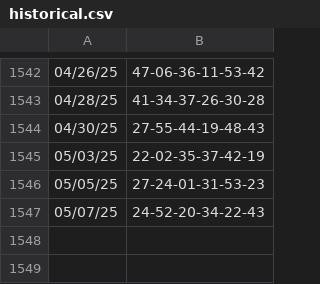
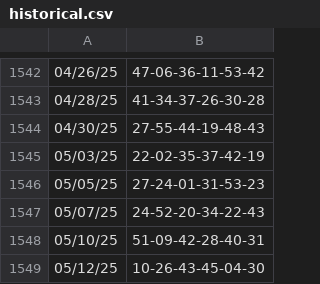
Before and after one commit to pawifinimangzimo/lottooptimizer, a CSV file: data/historical.csv, drawn as a sheet; only a part is shown, gaps mark what is left out; the diff names each change by its address in the sheet, - before the commit and + after, or states it on an @@ line.

Commit message:
Update historical.csv

```diff
--- a/data/historical.csv
+++ b/data/historical.csv
+row 1548: 05/10/25 | 51-09-42-28-40-31
+row 1549: 05/12/25 | 10-26-43-45-04-30
```
